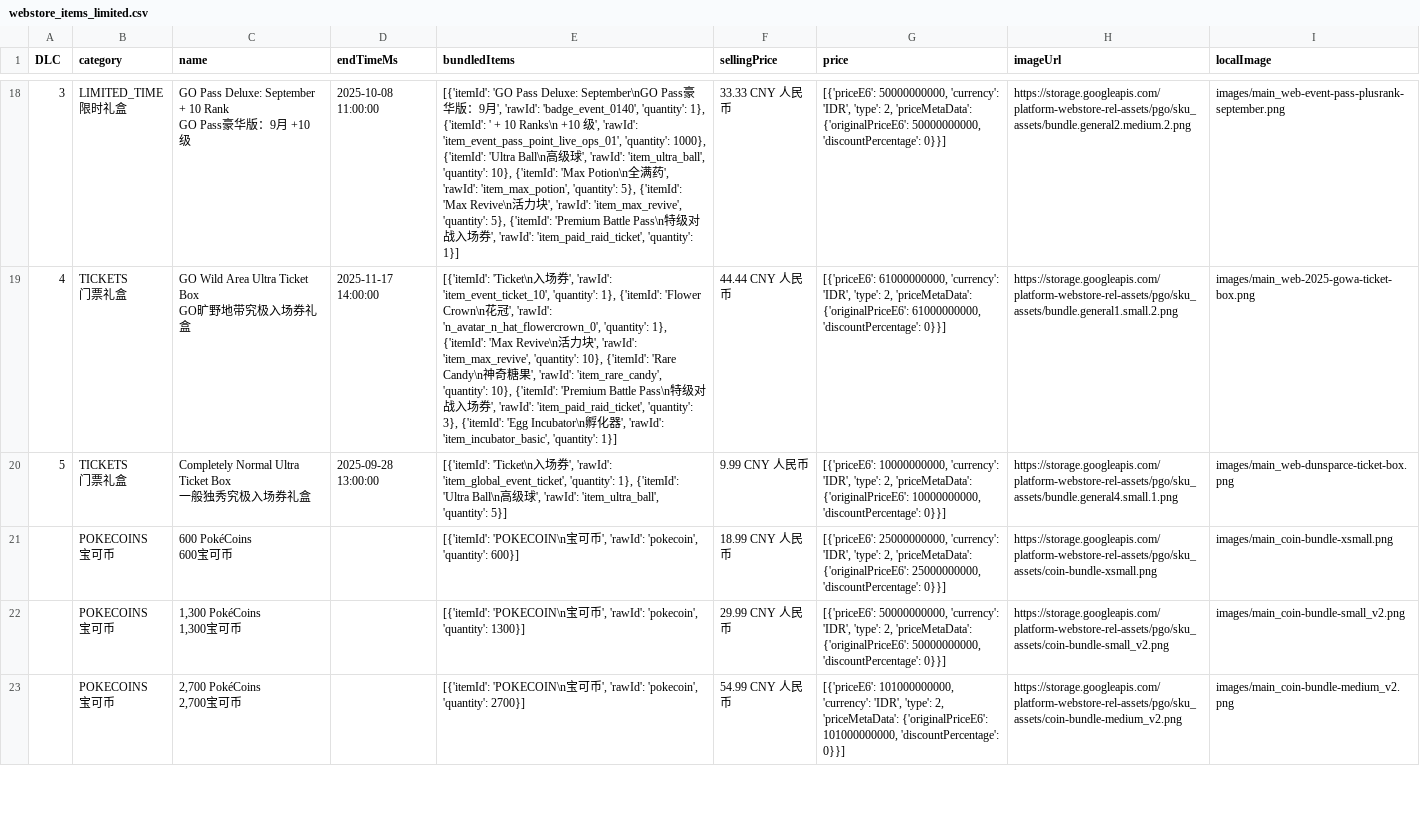
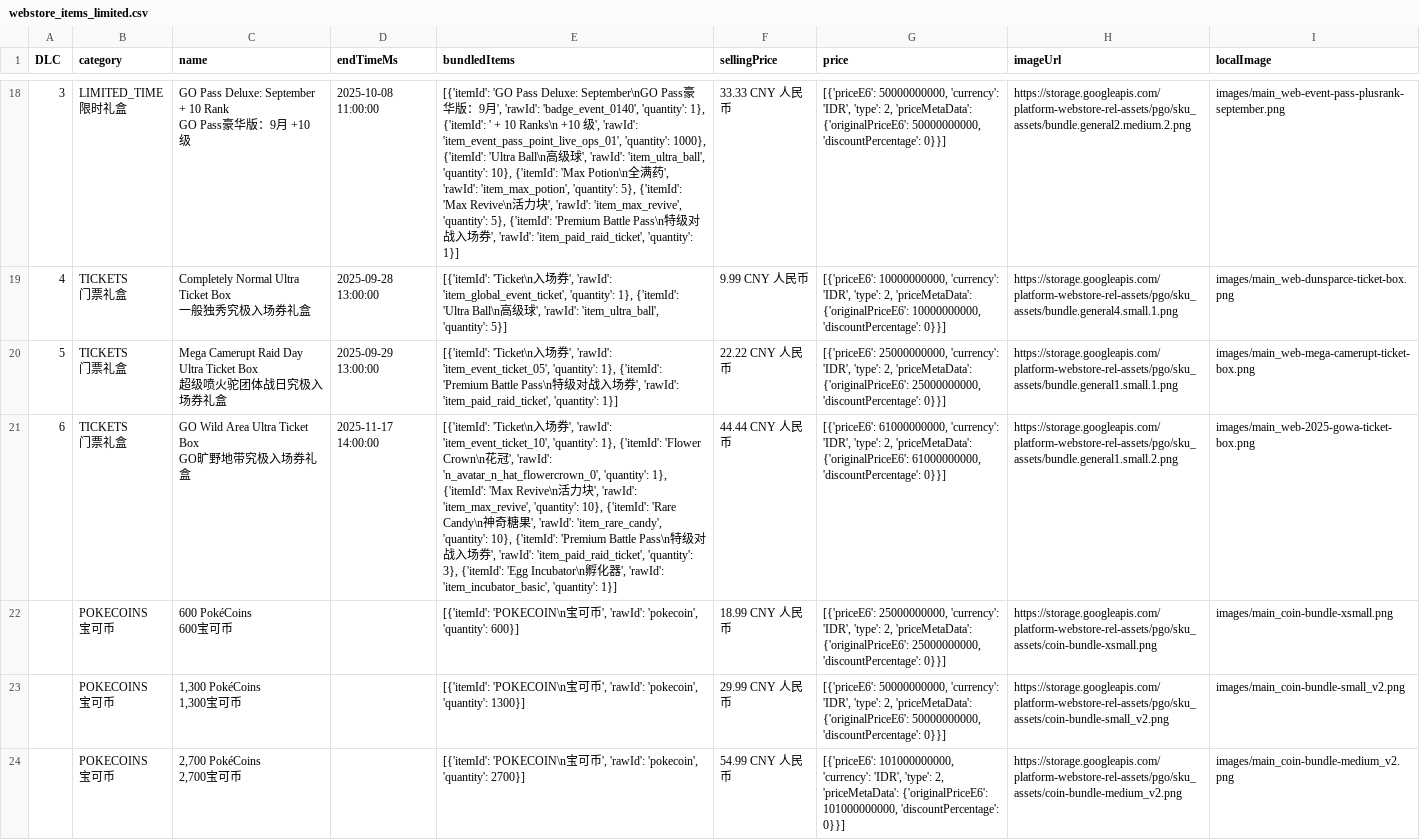
Before and after one commit to TeemoInOxford/pokemongo-store-tracker, a CSV file: webstore_items_limited.csv, drawn as a sheet; only a part is shown, gaps mark what is left out; ↵ is a line break in a cell; the diff covers the shown part only; the diff names each change by its address in the sheet, - before the commit and + after, or states it on an @@ line.

Commit message:
Update store data and images [auto]

```diff
--- a/webstore_items_limited.csv
+++ b/webstore_items_limited.csv
-C19 (name): GO Wild Area Ultra Ticket Box ↵ GO旷野地带究极入场券礼盒
+C19 (name): Completely Normal Ultra Ticket Box ↵ 一般独秀究极入场券礼盒
-D19 (endTimeMs): 2025-11-17 14:00:00
+D19 (endTimeMs): 2025-09-28 13:00:00
-E19 (bundledItems): …', 'rawId': 'item_event_ticket_10', 'quantity': 1}, {'itemId': 'Flower Crown\n花冠', 'rawId': 'n_avatar_n_hat_flowercrown_0', 'quantity': 1}, {'itemId': 'Max Revive\n活力块', 'rawId': 'item_max_revive', 'quantity': 10}, {'itemId': 'Rare Candy\n神奇糖果', 'rawId': 'item_rare_candy', 'quantity': 10}, {'itemId': 'Premium Battle Pass\n特级对战入场券', 'rawId': 'item_paid_raid_ticket', 'quantity': 3}, {'itemId': 'Egg Incubator\n孵化器', 'rawId': 'item_incubator_basic', 'quantity': 1}]
+E19 (bundledItems): …', 'rawId': 'item_global_event_ticket', 'quantity': 1}, {'itemId': 'Ultra Ball\n高级球', 'rawId': 'item_ultra_ball', 'quantity': 5}]
-F19 (sellingPrice): 44.44 CNY 人民币
+F19 (sellingPrice): 9.99 CNY 人民币
-G19 (price): [{'priceE6': 61000000000, 'currency': 'IDR', 'type': 2, 'priceMetaData': {'originalPriceE6': 61000000000, 'discountPercentage': 0}}]
+G19 (price): [{'priceE6': 10000000000, 'currency': 'IDR', 'type': 2, 'priceMetaData': {'originalPriceE6': 10000000000, 'discountPercentage': 0}}]
-H19 (imageUrl): https://storage.googleapis.com/platform-webstore-rel-assets/pgo/sku_assets/bundle.general1.small.2.png
+H19 (imageUrl): https://storage.googleapis.com/platform-webstore-rel-assets/pgo/sku_assets/bundle.general4.small.1.png
-I19 (localImage): images/main_web-2025-gowa-ticket-box.png
+I19 (localImage): images/main_web-dunsparce-ticket-box.png
-C20 (name): Completely Normal Ultra Ticket Box ↵ 一般独秀究极…
+C20 (name): Mega Camerupt Raid Day Ultra Ticket Box ↵ 超级喷火驼团体战日究极…
-D20 (endTimeMs): 2025-09-28 13:00:00
+D20 (endTimeMs): 2025-09-29 13:00:00
-E20 (bundledItems): …', 'rawId': 'item_global_event_ticket', 'quantity': 1}, {'itemId': 'Ultra Ball\n高级球', 'rawId': 'item_ultra_ball', 'quantity': 5}]
+E20 (bundledItems): …', 'rawId': 'item_event_ticket_05', 'quantity': 1}, {'itemId': 'Premium Battle Pass\n特级对战入场券', 'rawId': 'item_paid_raid_ticket', 'quantity': 1}]
-F20 (sellingPrice): 9.99 CNY 人民币
+F20 (sellingPrice): 22.22 CNY 人民币
-G20 (price): [{'priceE6': 10000000000, 'currency': 'IDR', 'type': 2, 'priceMetaData': {'originalPriceE6': 10000000000, 'discountPercentage': 0}}]
+G20 (price): [{'priceE6': 25000000000, 'currency': 'IDR', 'type': 2, 'priceMetaData': {'originalPriceE6': 25000000000, 'discountPercentage': 0}}]
-H20 (imageUrl): https://storage.googleapis.com/platform-webstore-rel-assets/pgo/sku_assets/bundle.general4.small.1.png
+H20 (imageUrl): https://storage.googleapis.com/platform-webstore-rel-assets/pgo/sku_assets/bundle.general1.small.1.png
-I20 (localImage): images/main_web-dunsparce-ticket-box.png
+I20 (localImage): images/main_web-mega-camerupt-ticket-box.png
+row 21: 6 | TICKETS ↵ 门票礼盒 | GO Wild Area Ultra Ticket Box ↵ GO旷野地带究极入场券礼盒 | 2025-11-17 14:00:00 | [{'itemId': 'Ticket\n入场券', 'rawId': 'item_event_ticket_10', 'quantity': 1}, {'itemId': 'Flower Crown\n花冠', 'rawId': 'n_avatar_n_hat_flowercrown_0', 'quantity': 1}, {'itemId': 'Max Revive\n活力块', 'rawId': 'item_max_revive', 'quantity': 10}, {'itemId': 'Rare Candy\n神奇糖果', 'rawId': 'item_rare_candy', 'quantity': 10}, {'itemId': 'Premium Battle Pass\n特级对战入场券', 'rawId': 'item_paid_raid_ticket', 'quantity': 3}, {'itemId': 'Egg Incubator\n孵化器', 'rawId': 'item_incubator_basic', 'quantity': 1}] | 44.44 CNY 人民币 | [{'priceE6': 61000000000, 'currency': 'IDR', 'type': 2, 'priceMetaData': {'originalPriceE6': 61000000000, 'discountPercentage': 0}}] | https://storage.googleapis.com/platform-webstore-rel-assets/pgo/sku_assets/bundle.general1.small.2.png | images/main_web-2025-gowa-ticket-box.png
```
Also changed, not shown: 1 added row, 1 removed row and 55 edited cells elsewhere in this file, 4 other files.
